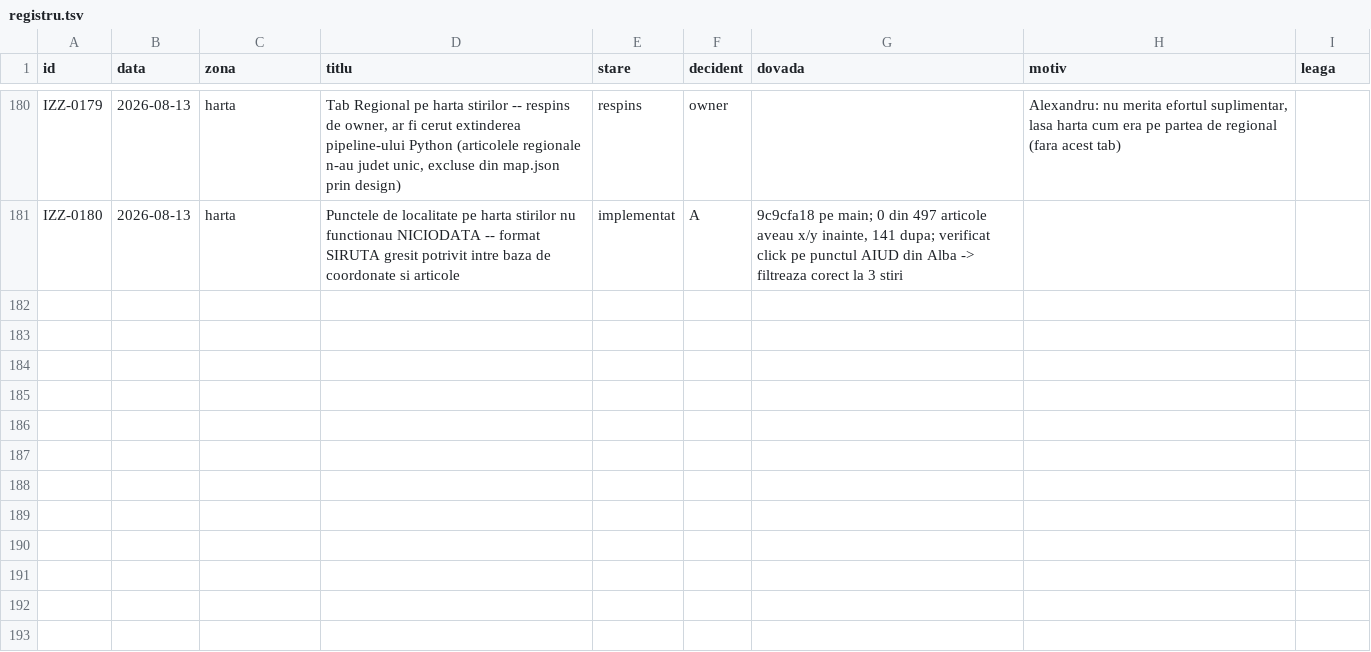
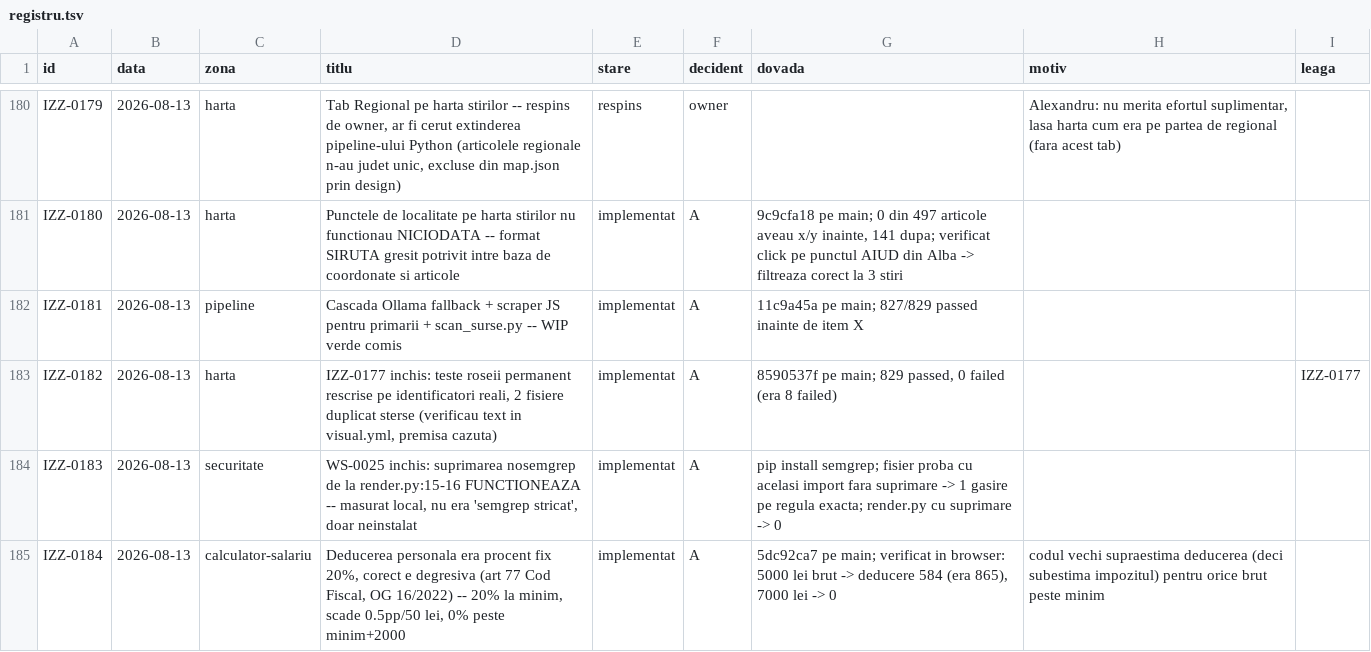
Before and after one commit to Ramanul/izz-ro, a TSV file: specs/registru.tsv, drawn as a sheet; only a part is shown, gaps mark what is left out; the diff names each change by its address in the sheet, - before the commit and + after, or states it on an @@ line.

```diff
--- a/specs/registru.tsv
+++ b/specs/registru.tsv
+row 182: IZZ-0181 | 2026-08-13 | pipeline | Cascada Ollama fallback + scraper JS pentru primarii + scan_surse.py -- WIP verde comis | implementat | A | 11c9a45a pe main; 827/829 passed inainte de item X
+row 183: IZZ-0182 | 2026-08-13 | harta | IZZ-0177 inchis: teste roseii permanent rescrise pe identificatori reali, 2 fisiere duplicat sterse (verificau text in visual.yml, premisa cazuta) | implementat | A | 8590537f pe main; 829 passed, 0 failed (era 8 failed) |  | IZZ-0177
+row 184: IZZ-0183 | 2026-08-13 | securitate | WS-0025 inchis: suprimarea nosemgrep de la render.py:15-16 FUNCTIONEAZA -- masurat local, nu era 'semgrep stricat', doar neinstalat | implementat | A | pip install semgrep; fisier proba cu acelasi import fara suprimare -> 1 gasire pe regula exacta; render.py cu suprimare -> 0
+row 185: IZZ-0184 | 2026-08-13 | calculator-salariu | Deducerea personala era procent fix 20%, corect e degresiva (art 77 Cod Fiscal, OG 16/2022) -- 20% la minim, scade 0.5pp/50 lei, 0% peste minim+2000 | implementat | A | 5dc92ca7 pe main; verificat in browser: 5000 lei brut -> deducere 584 (era 865), 7000 lei -> 0 | codul vechi supraestima deducerea (deci subestima impozitul) pentru orice brut peste minim
```
